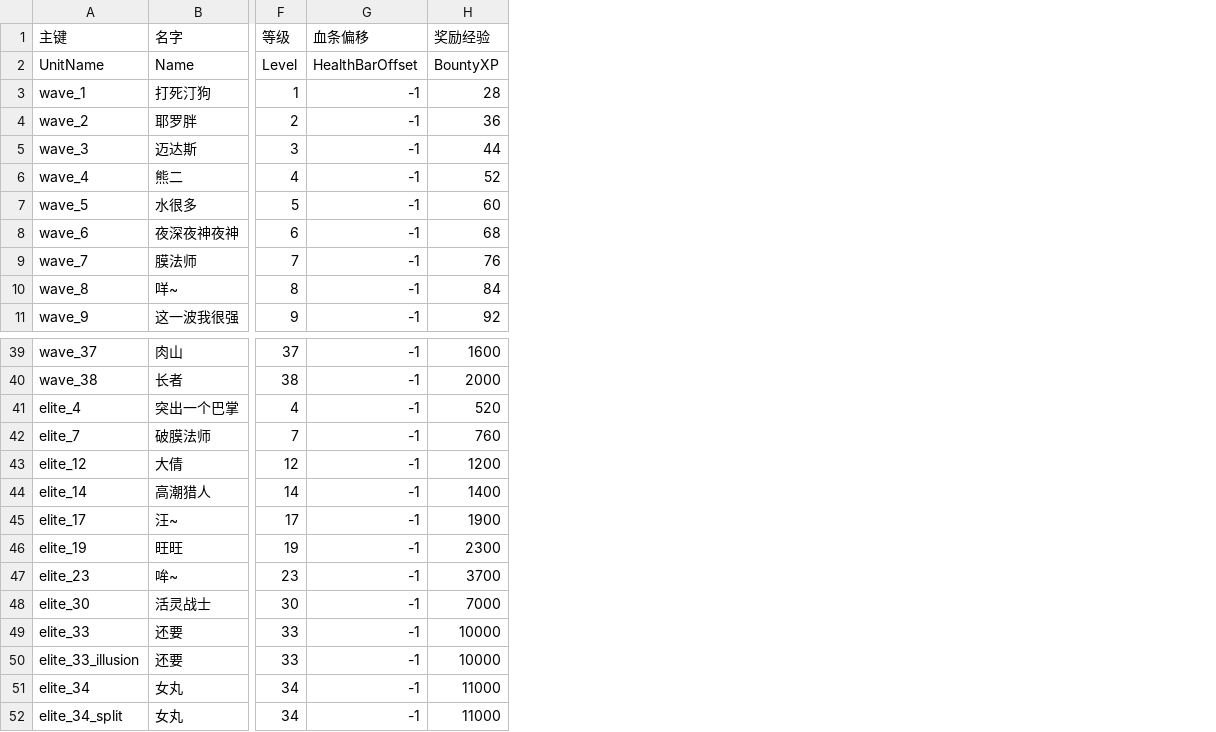
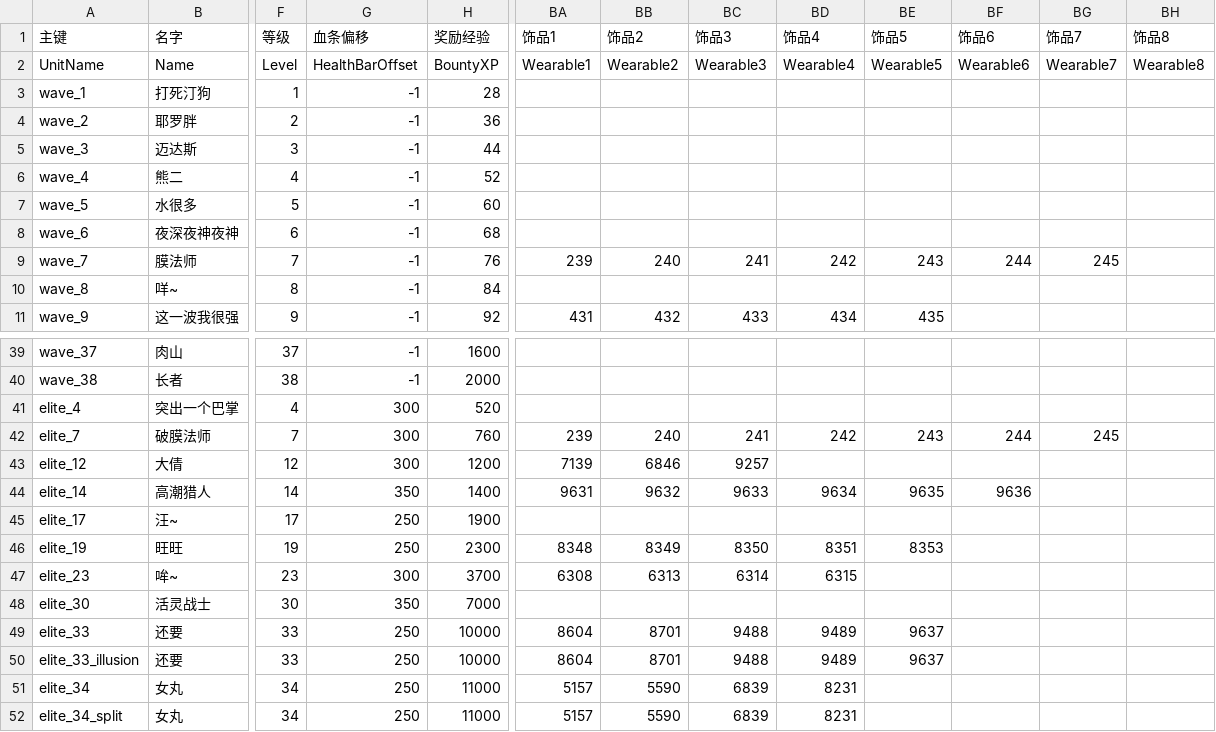
Before and after one commit to BigCiba/GuardingAthena, a CSV file: design/4_kv配置表/npc_enemy.csv, drawn as a sheet; only a part is shown, gaps mark what is left out; the diff names each change by its address in the sheet, - before the commit and + after, or states it on an @@ line.

```diff
--- a/design/4_kv配置表/npc_enemy.csv
+++ b/design/4_kv配置表/npc_enemy.csv
+column BA (饰品1), rows 2-11: Wearable1 |  |  |  |  |  |  | 239 |  | 431; rows 42-52: 239 | 7139 | 9631 |  | 8348 | 6308 |  | 8604 | 8604 | 5157 | 5157
+column BB (饰品2), rows 2-11: Wearable2 |  |  |  |  |  |  | 240 |  | 432; rows 42-52: 240 | 6846 | 9632 |  | 8349 | 6313 |  | 8701 | 8701 | 5590 | 5590
+column BC (饰品3), rows 2-11: Wearable3 |  |  |  |  |  |  | 241 |  | 433; rows 42-52: 241 | 9257 | 9633 |  | 8350 | 6314 |  | 9488 | 9488 | 6839 | 6839
+column BD (饰品4), rows 2-11: Wearable4 |  |  |  |  |  |  | 242 |  | 434; rows 42-52: 242 |  | 9634 |  | 8351 | 6315 |  | 9489 | 9489 | 8231 | 8231
+column BE (饰品5), rows 2-11: Wearable5 |  |  |  |  |  |  | 243 |  | 435; rows 42-50: 243 |  | 9635 |  | 8353 |  |  | 9637 | 9637
+column BF (饰品6), rows 2-9: Wearable6 |  |  |  |  |  |  | 244; rows 42-44: 244 |  | 9636
+column BG (饰品7), rows 2-9: Wearable7 |  |  |  |  |  |  | 245; row 42: 245
+column BH (饰品8), row 2: Wearable8
-G41:G43 (血条偏移): -1
+G41:G43 (血条偏移): 300
-G44 (血条偏移): -1
+G44 (血条偏移): 350
-G45:G46 (血条偏移): -1
+G45:G46 (血条偏移): 250
-G47 (血条偏移): -1
+G47 (血条偏移): 300
-G48 (血条偏移): -1
+G48 (血条偏移): 350
-G49:G52 (血条偏移): -1
+G49:G52 (血条偏移): 250
```
Also changed, not shown: 3 other files.
